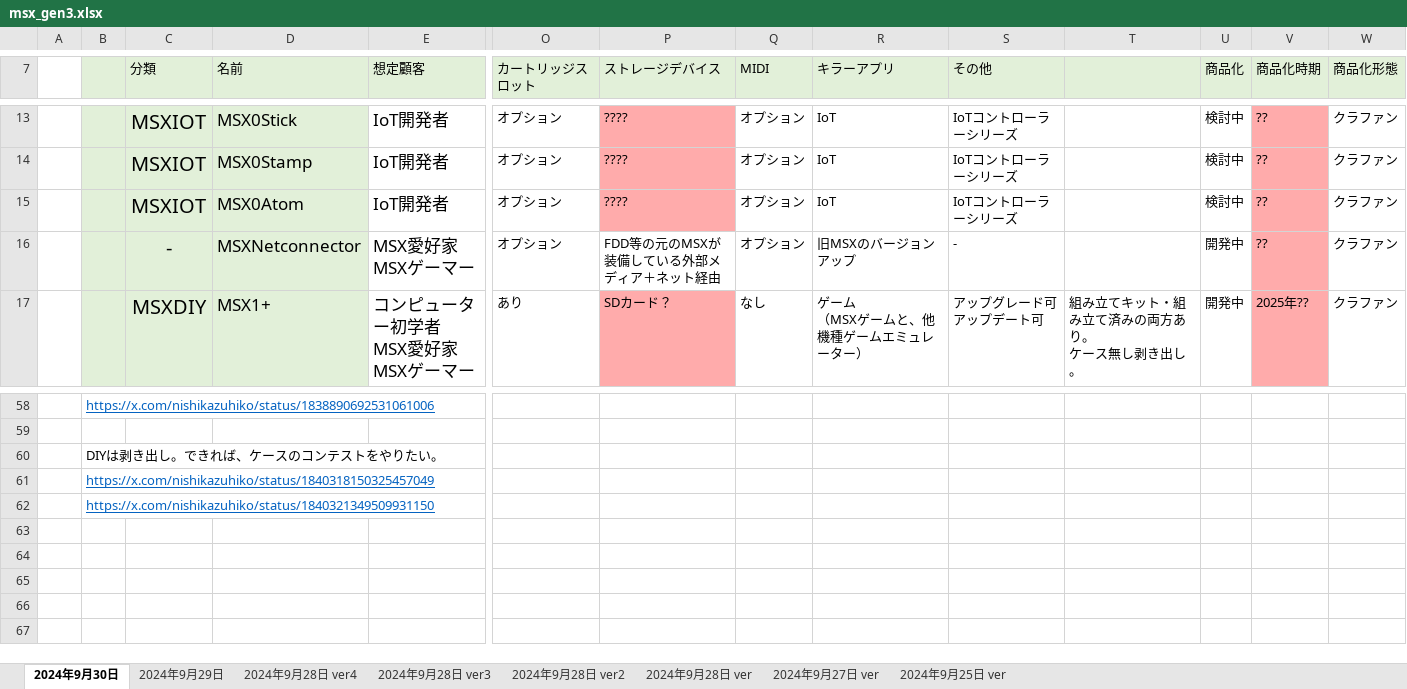
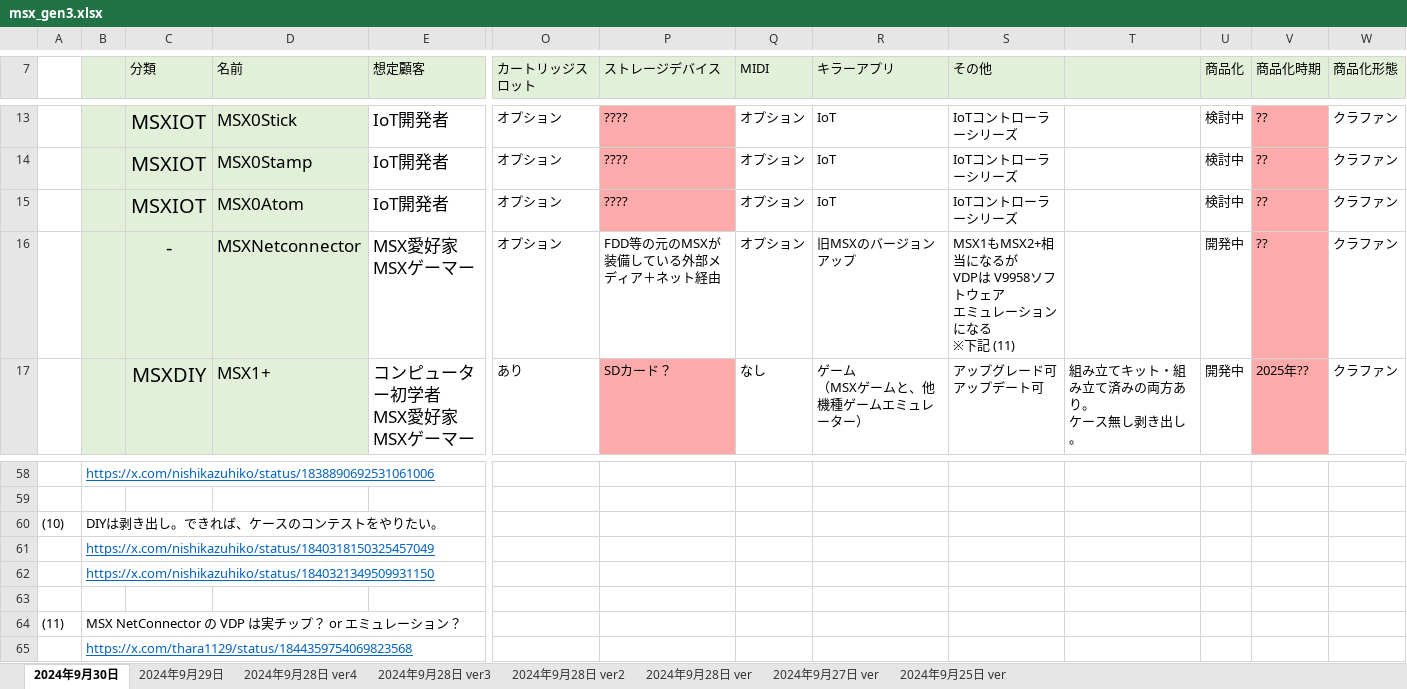
Before and after one commit to hra1129/hra1129.github.io, an Excel workbook: msx3gen/files/msx_gen3.xlsx, sheet 2024年9月30日, drawn as a sheet; only a part is shown, gaps mark what is left out; values as stored, in another font and other column widths than the file's, no borders; charts and pictures not drawn; rows hold the shown columns only; ↵ is a line break in a cell; the diff covers the shown part only; the diff names each change by its address in the sheet, - before the commit and + after, or states it on an @@ line.

```diff
--- a/msx3gen/files/msx_gen3.xlsx (sheet 2024年9月30日)
+++ b/msx3gen/files/msx_gen3.xlsx (sheet 2024年9月30日)
-S16 (その他): -
+S16 (その他): MSX1もMSX2+相当になるが ↵ VDPは V9958ソフトウェア ↵ エミュレーションになる ↵ ※下記 (11)
-A60: (empty)
+A60: (10)
+row 63: (empty)
+row 64: (11) | MSX NetConnector の VDP は実チップ？ or エミュレーション？
+row 65:  | https://x.com/thara1129/status/1844359754069823568
```
Also changed, not shown: 9 edited cells elsewhere in this sheet, charts or pictures, 1 other file.
